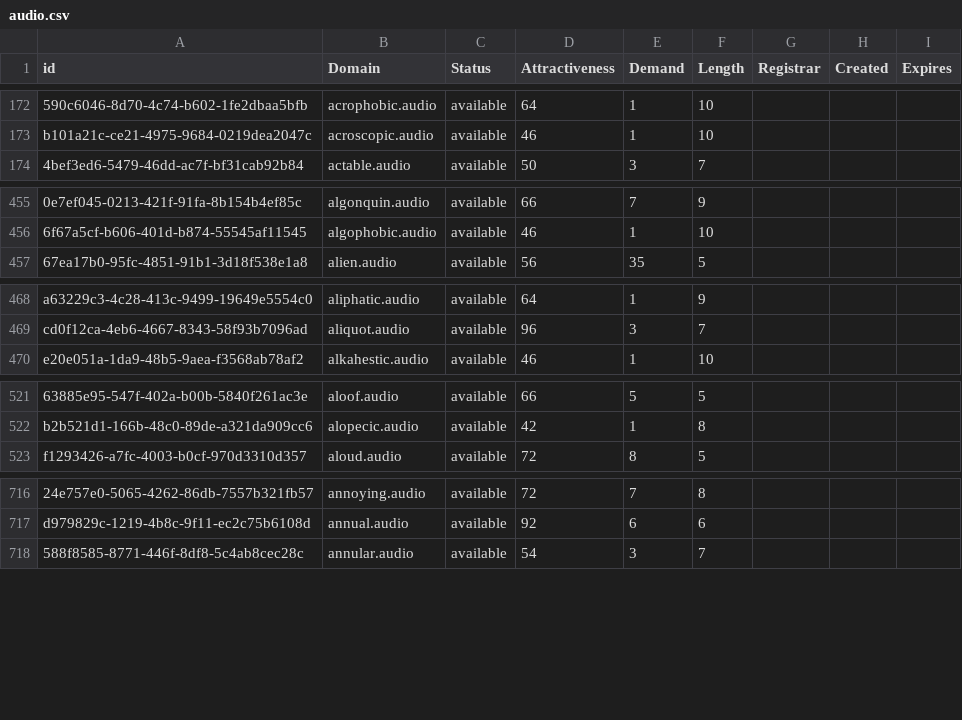
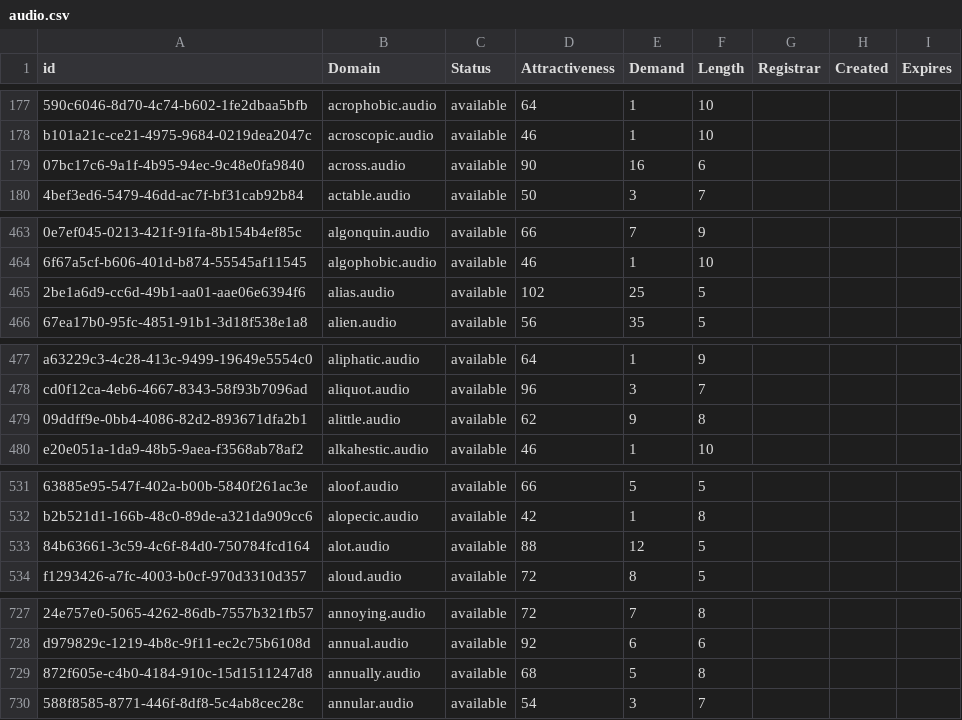
Before and after one commit to UniqueDomains/audio-oneword-domains, a CSV file: audio.csv, drawn as a sheet; only a part is shown, gaps mark what is left out; the diff covers the shown part only; the diff names each change by its address in the sheet, - before the commit and + after, or states it on an @@ line.

```diff
--- a/audio.csv
+++ b/audio.csv
+row 179: 07bc17c6-9a1f-4b95-94ec-9c48e0fa9840 | across.audio | available | 90 | 16 | 6
+row 465: 2be1a6d9-cc6d-49b1-aa01-aae06e6394f6 | alias.audio | available | 102 | 25 | 5
+row 479: 09ddff9e-0bb4-4086-82d2-893671dfa2b1 | alittle.audio | available | 62 | 9 | 8
+row 533: 84b63661-3c59-4c6f-84d0-750784fcd164 | alot.audio | available | 88 | 12 | 5
+row 729: 872f605e-c4b0-4184-910c-15d1511247d8 | annually.audio | available | 68 | 5 | 8
```
Also changed, not shown: 28 added rows and 1 edited cell elsewhere in this file, 2 other files.
